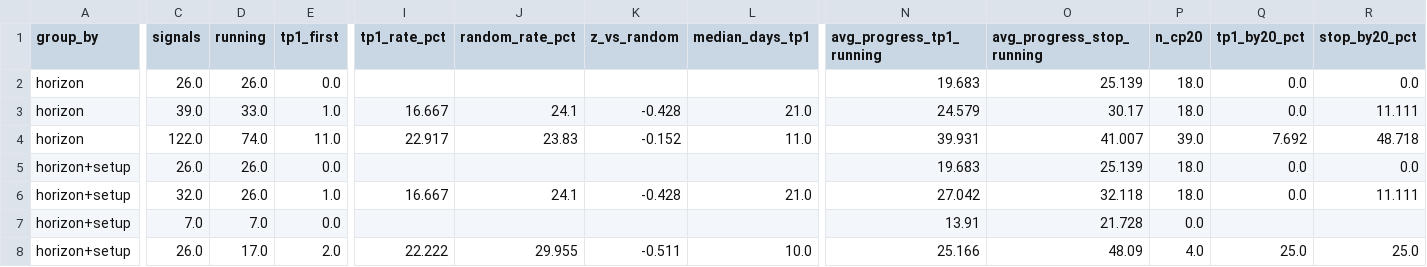
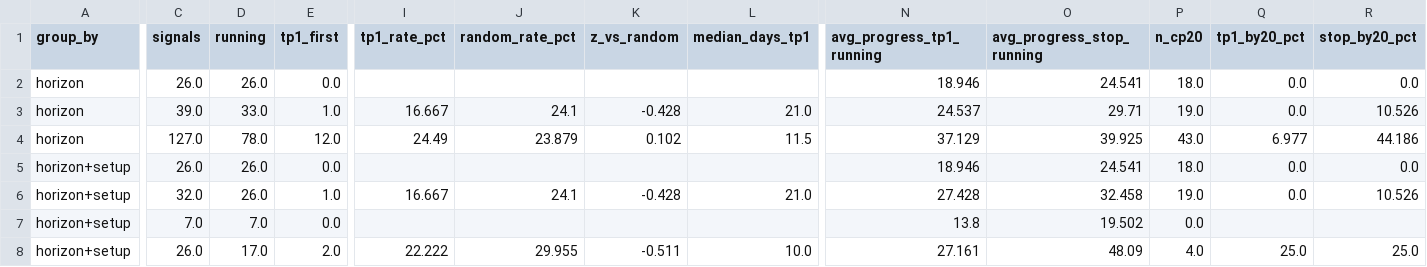
Before and after one commit to JoaoCasalao/wyckoff_scanner, a CSV file: experiment/summary.csv, drawn as a sheet; only a part is shown, gaps mark what is left out; the diff covers the shown part only; the diff names each change by its address in the sheet, - before the commit and + after, or states it on an @@ line.

```diff
--- a/experiment/summary.csv
+++ b/experiment/summary.csv
-N2 (avg_progress_tp1_running): 19.683
+N2 (avg_progress_tp1_running): 18.946
-O2 (avg_progress_stop_running): 25.139
+O2 (avg_progress_stop_running): 24.541
-N3 (avg_progress_tp1_running): 24.579
+N3 (avg_progress_tp1_running): 24.537
-O3 (avg_progress_stop_running): 30.17
+O3 (avg_progress_stop_running): 29.71
-P3 (n_cp20): 18.0
+P3 (n_cp20): 19.0
-R3 (stop_by20_pct): 11.111
+R3 (stop_by20_pct): 10.526
-C4 (signals): 122.0
+C4 (signals): 127.0
-D4 (running): 74.0
+D4 (running): 78.0
-E4 (tp1_first): 11.0
+E4 (tp1_first): 12.0
-I4 (tp1_rate_pct): 22.917
+I4 (tp1_rate_pct): 24.49
-J4 (random_rate_pct): 23.83
+J4 (random_rate_pct): 23.879
-K4 (z_vs_random): -0.152
+K4 (z_vs_random): 0.102
-L4 (median_days_tp1): 11.0
+L4 (median_days_tp1): 11.5
-N4 (avg_progress_tp1_running): 39.931
+N4 (avg_progress_tp1_running): 37.129
-O4 (avg_progress_stop_running): 41.007
+O4 (avg_progress_stop_running): 39.925
-P4 (n_cp20): 39.0
+P4 (n_cp20): 43.0
-Q4 (tp1_by20_pct): 7.692
+Q4 (tp1_by20_pct): 6.977
-R4 (stop_by20_pct): 48.718
+R4 (stop_by20_pct): 44.186
-N5 (avg_progress_tp1_running): 19.683
+N5 (avg_progress_tp1_running): 18.946
-O5 (avg_progress_stop_running): 25.139
+O5 (avg_progress_stop_running): 24.541
-N6 (avg_progress_tp1_running): 27.042
+N6 (avg_progress_tp1_running): 27.428
-O6 (avg_progress_stop_running): 32.118
+O6 (avg_progress_stop_running): 32.458
-P6 (n_cp20): 18.0
+P6 (n_cp20): 19.0
-R6 (stop_by20_pct): 11.111
+R6 (stop_by20_pct): 10.526
-N7 (avg_progress_tp1_running): 13.91
+N7 (avg_progress_tp1_running): 13.8
-O7 (avg_progress_stop_running): 21.728
+O7 (avg_progress_stop_running): 19.502
-N8 (avg_progress_tp1_running): 25.166
+N8 (avg_progress_tp1_running): 27.161
```
Also changed, not shown: 101 edited cells elsewhere in this file, experiment/signals.csv, 5 other files.
